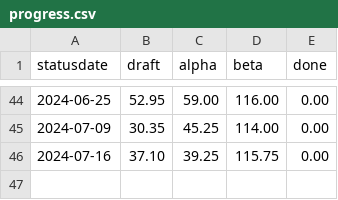
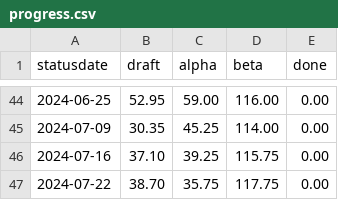
Before and after one commit to fubinf/propra-inf, a CSV file: process/progress.csv, drawn as a sheet; only a part is shown, gaps mark what is left out; the diff names each change by its address in the sheet, - before the commit and + after, or states it on an @@ line.

Commit message:
progress.csv, progressplot.pdf update (alpha down, beta ever-so-slight up)

```diff
--- a/process/progress.csv
+++ b/process/progress.csv
+row 47: 2024-07-22 | 38.70 | 35.75 | 117.75 | 0.00
```
Also changed, not shown: 1 other file.
